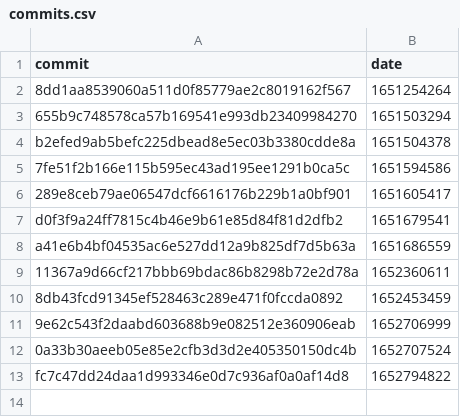
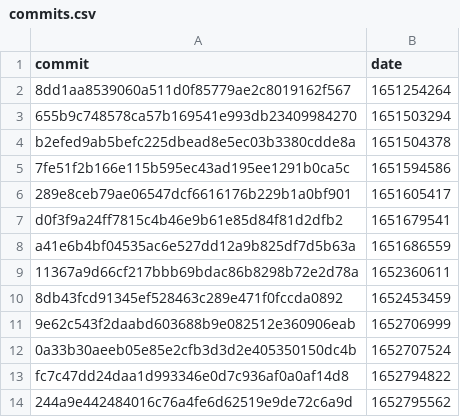
Before and after one commit to google-research/dex-lang, a CSV file: commits.csv, drawn as a sheet.

```diff
--- a/commits.csv
+++ b/commits.csv
@@ -13 +13,2 @@ commit,date
 "fc7c47dd24daa1d993346e0d7c936af0a0af14d8","1652794822"
+"244a9e442484016c76a4fe6d62519e9de72c6a9d","1652795562"
```
Also changed, not shown: performance.csv.
